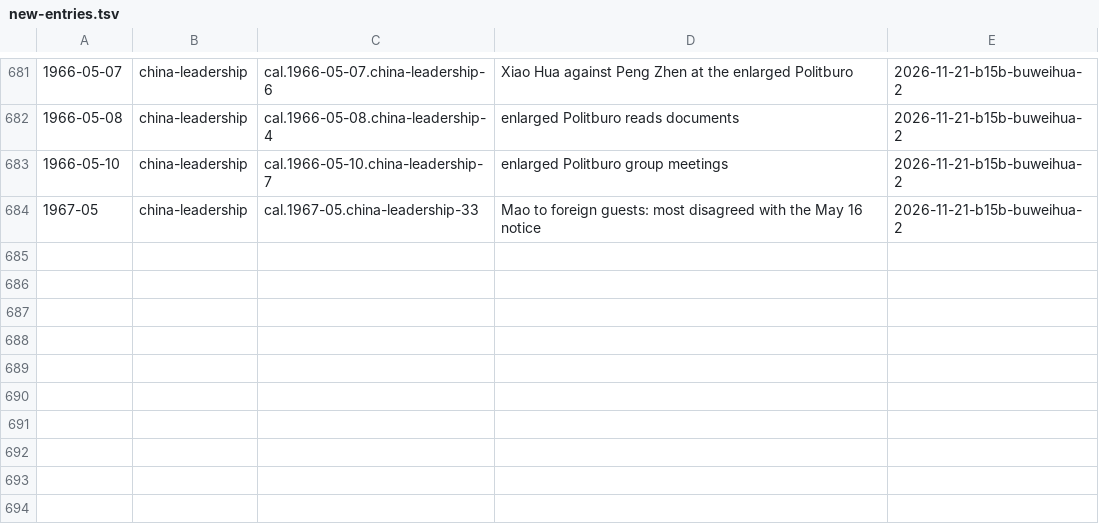
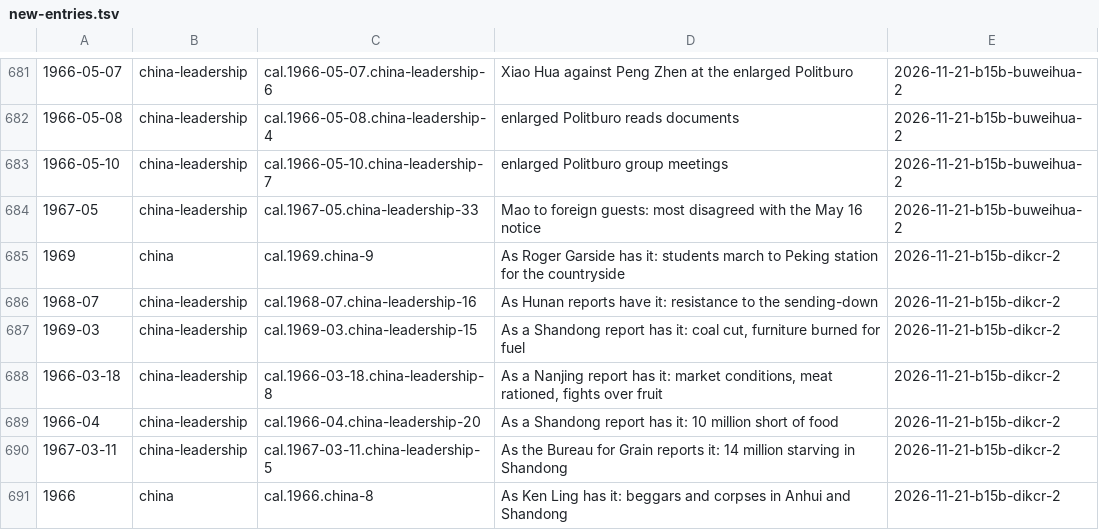
Before and after one commit to Impending2223/bib, a TSV file: inbox/new-entries.tsv, drawn as a sheet; only a part is shown, gaps mark what is left out.

```diff
--- a/inbox/new-entries.tsv
+++ b/inbox/new-entries.tsv
@@ -684 +684,8 @@
 1967-05	china-leadership	cal.1967-05.china-leadership-33	Mao to foreign guests: most disagreed with the May 16 notice	2026-11-21-b15b-buweihua-2
+1969	china	cal.1969.china-9	As Roger Garside has it: students march to Peking station for the countryside	2026-11-21-b15b-dikcr-2
+1968-07	china-leadership	cal.1968-07.china-leadership-16	As Hunan reports have it: resistance to the sending-down	2026-11-21-b15b-dikcr-2
+1969-03	china-leadership	cal.1969-03.china-leadership-15	As a Shandong report has it: coal cut, furniture burned for fuel	2026-11-21-b15b-dikcr-2
+1966-03-18	china-leadership	cal.1966-03-18.china-leadership-8	As a Nanjing report has it: market conditions, meat rationed, fights over fruit	2026-11-21-b15b-dikcr-2
+1966-04	china-leadership	cal.1966-04.china-leadership-20	As a Shandong report has it: 10 million short of food	2026-11-21-b15b-dikcr-2
+1967-03-11	china-leadership	cal.1967-03-11.china-leadership-5	As the Bureau for Grain reports it: 14 million starving in Shandong	2026-11-21-b15b-dikcr-2
+1966	china	cal.1966.china-8	As Ken Ling has it: beggars and corpses in Anhui and Shandong	2026-11-21-b15b-dikcr-2
```
Also changed, not shown: 8 other files.
